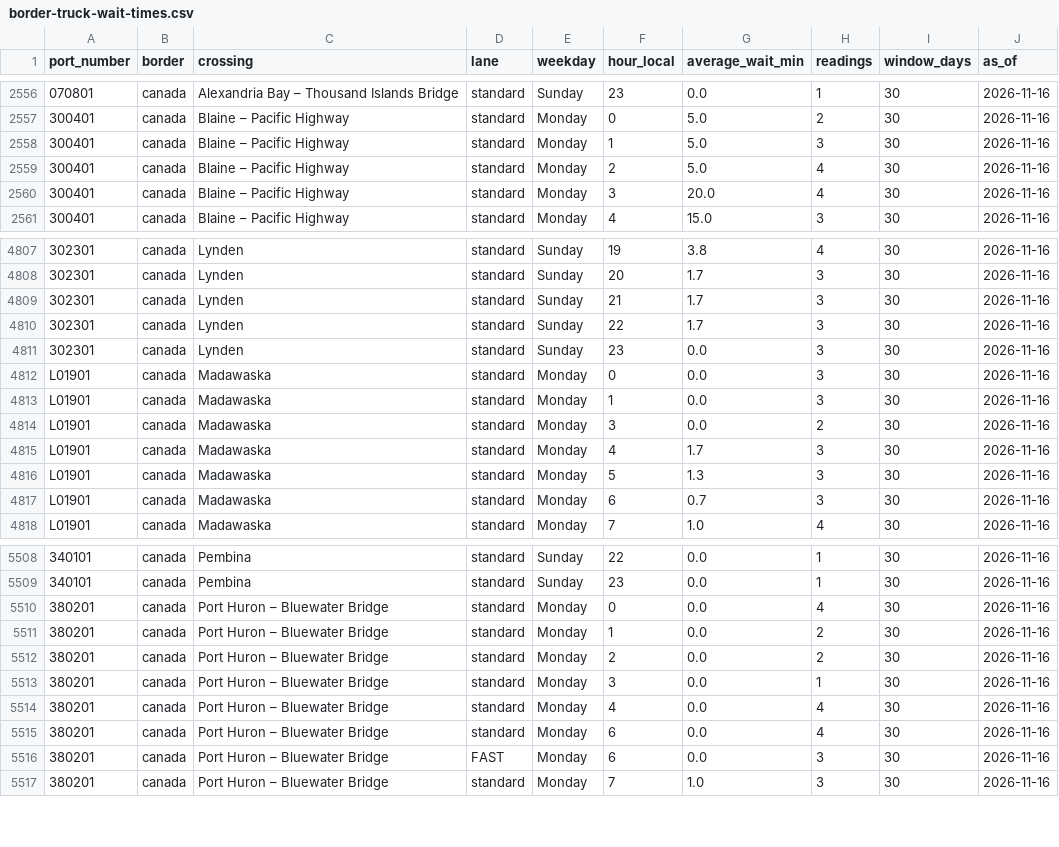
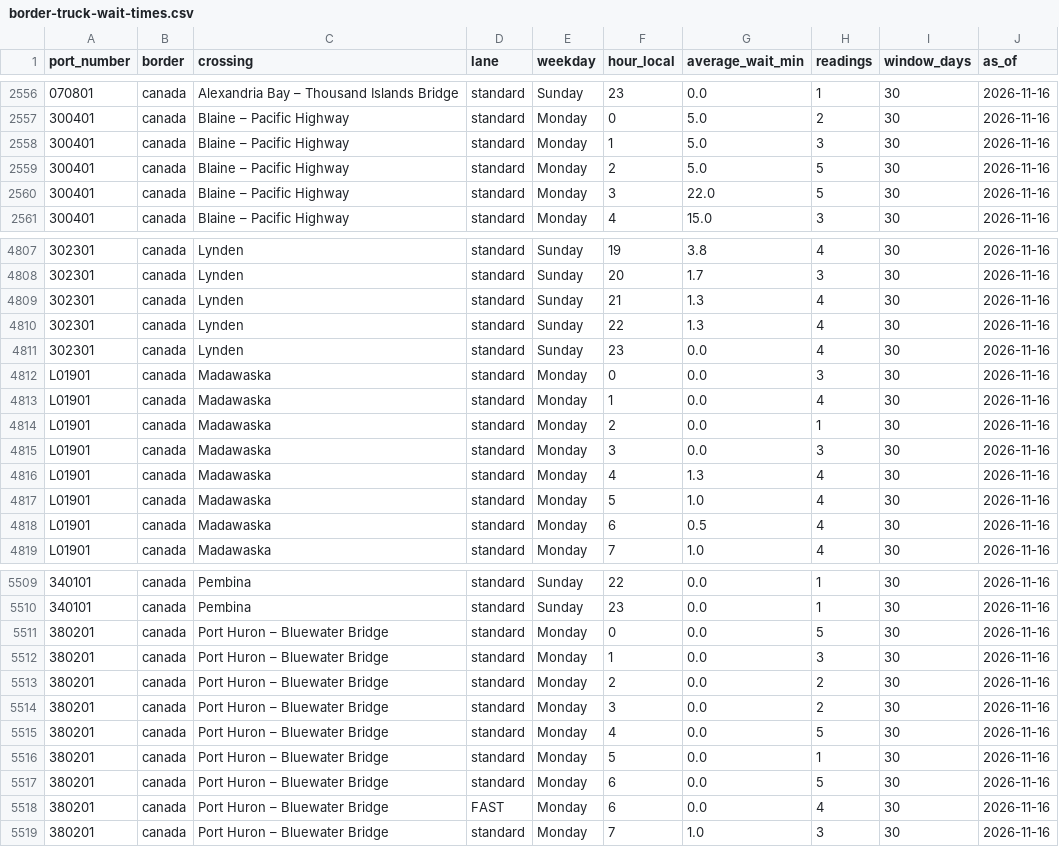
Before and after one commit to JuanTorresMI/JuanTorresMI.github.io, a CSV file: border-waits/border-truck-wait-times.csv, drawn as a sheet; only a part is shown, gaps mark what is left out; addresses are those after the commit; the diff covers the shown part only; the diff names each change by its address in the sheet, - before the commit and + after, or states it on an @@ line.

```diff
--- a/border-waits/border-truck-wait-times.csv
+++ b/border-waits/border-truck-wait-times.csv
-H2559:H2560 (readings): 4
+H2559:H2560 (readings): 5
-G2560 (average_wait_min): 20.0
+G2560 (average_wait_min): 22.0
-G4809:G4810 (average_wait_min): 1.7
+G4809:G4810 (average_wait_min): 1.3
-H4809:H4811 (readings): 3
+H4809:H4811 (readings): 4
-H4813 (readings): 3
+H4813 (readings): 4
+row 4814: L01901 | canada | Madawaska | standard | Monday | 2 | 0.0 | 1 | 30 | 2026-11-16
-H4815 (readings): 2
+H4815 (readings): 3
-G4816 (average_wait_min): 1.7
+G4816 (average_wait_min): 1.3
-H4816:H4818 (readings): 3
+H4816:H4818 (readings): 4
-G4817 (average_wait_min): 1.3
+G4817 (average_wait_min): 1.0
-G4818 (average_wait_min): 0.7
+G4818 (average_wait_min): 0.5
-H5511 (readings): 4
+H5511 (readings): 5
-H5512 (readings): 2
+H5512 (readings): 3
-H5514 (readings): 1
+H5514 (readings): 2
-H5515 (readings): 4
+H5515 (readings): 5
+row 5516: 380201 | canada | Port Huron – Bluewater Bridge | standard | Monday | 5 | 0.0 | 1 | 30 | 2026-11-16
-H5517 (readings): 4
+H5517 (readings): 5
-H5518 (readings): 3
+H5518 (readings): 4
```
Also changed, not shown: 97 edited cells elsewhere in this file, 14 other files.
